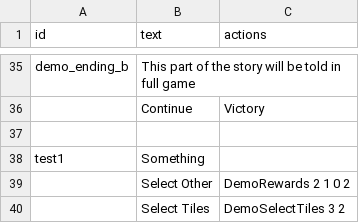
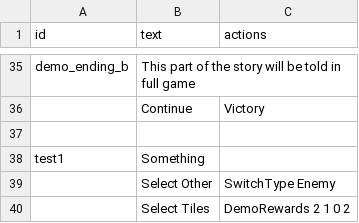
Before and after one commit to beneficii/blocks-puzzle-rpg, a CSV file: Assets/Game/Resources/CSVTables/Dialogs.csv, drawn as a sheet; only a part is shown, gaps mark what is left out.

Commit message:
Fix combat states and some tiles

```diff
--- a/Assets/Game/Resources/CSVTables/Dialogs.csv
+++ b/Assets/Game/Resources/CSVTables/Dialogs.csv
@@ -38,3 +38,3 @@ demo_ending_b,This part of the story will be told in full game,,
 test1,Something,,
-,Select Other,DemoRewards 2 1 0 2,
-,Select Tiles,DemoSelectTiles 3 2,
+,Select Other,SwitchType Enemy,
+,Select Tiles,DemoRewards 2 1 0 2,
```
Also changed, not shown: Assets/Game/Resources/CSVTables/Units.csv, 12 other files.
